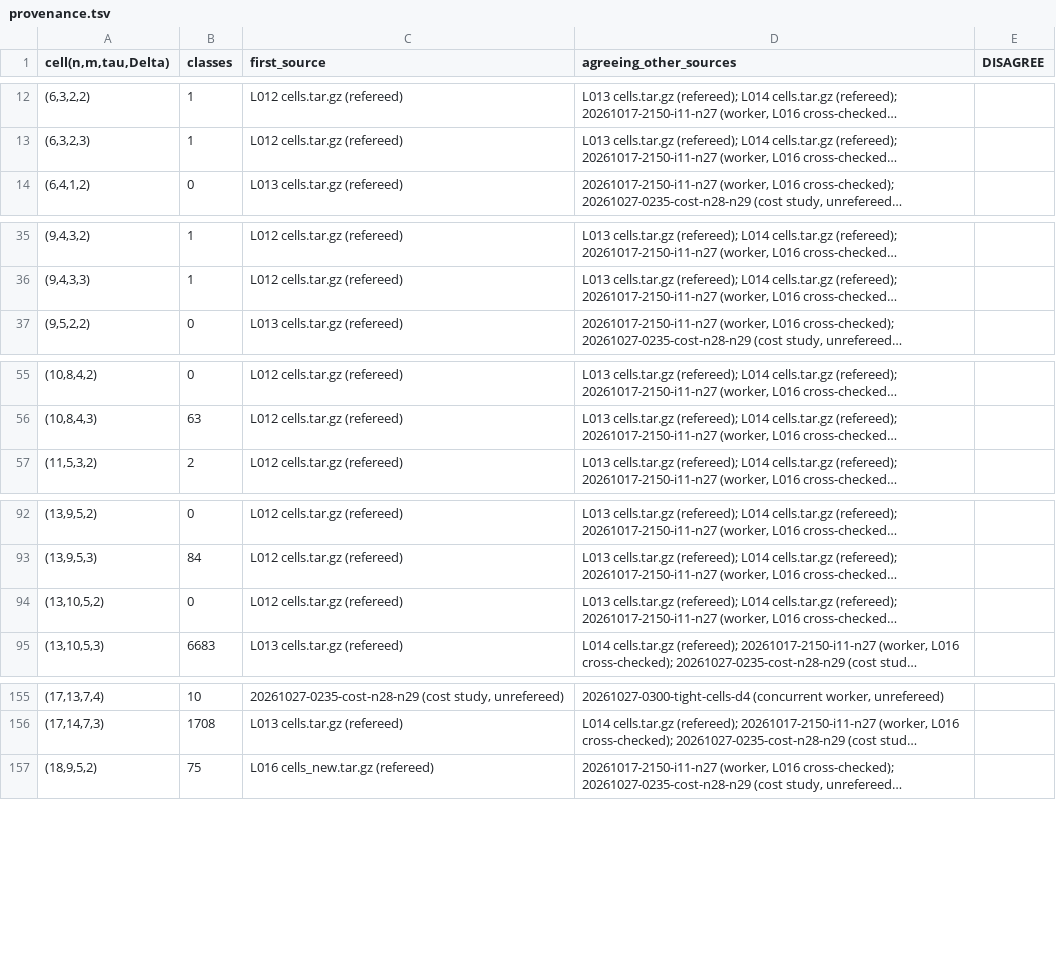
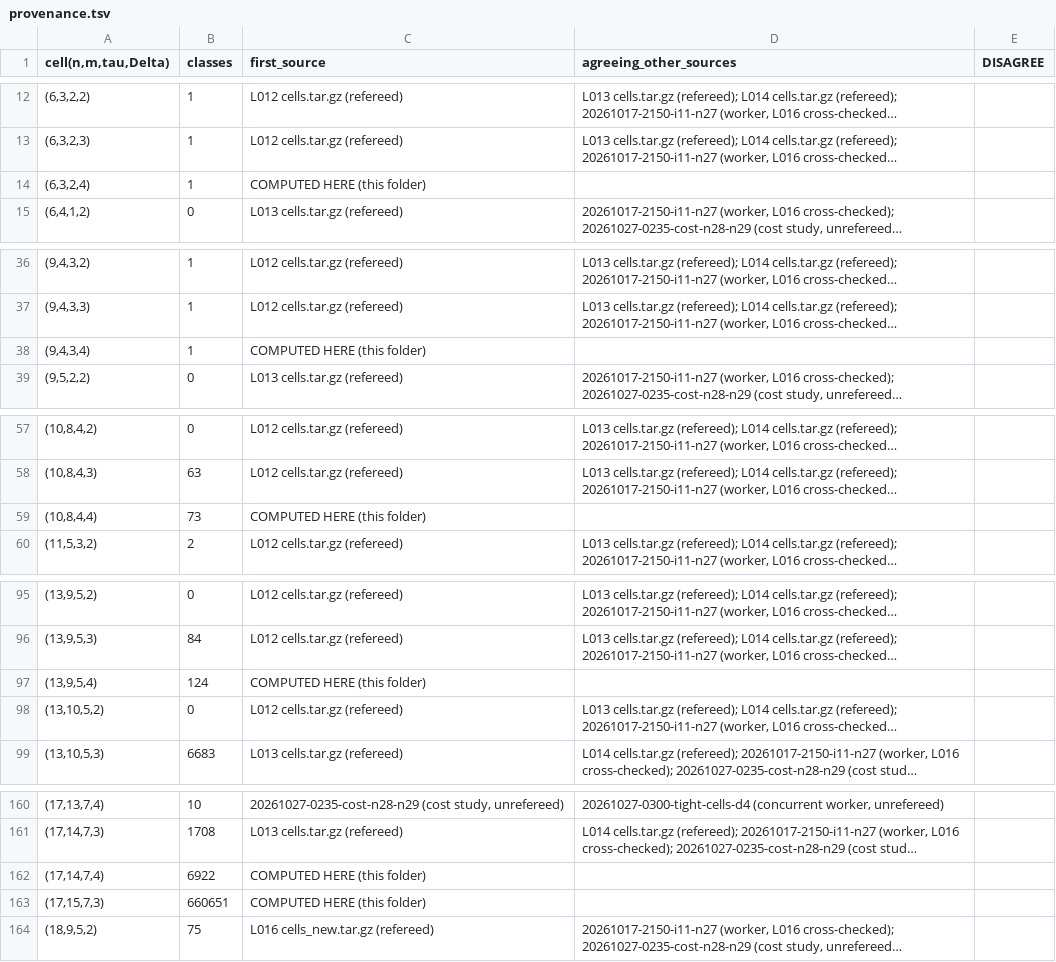
Before and after one commit to hturcotte1/Erdos-757, a TSV file: experiments/20261027-0340-induction-n28-n29-f25/provenance.tsv, drawn as a sheet; only a part is shown, gaps mark what is left out; long unchanged cells end in …; the diff covers the shown part only; the diff names each change by its address in the sheet, - before the commit and + after, or states it on an @@ line.

```diff
--- a/experiments/20261027-0340-induction-n28-n29-f25/provenance.tsv
+++ b/experiments/20261027-0340-induction-n28-n29-f25/provenance.tsv
+row 14: (6,3,2,4) | 1 | COMPUTED HERE (this folder)
+row 38: (9,4,3,4) | 1 | COMPUTED HERE (this folder)
+row 59: (10,8,4,4) | 73 | COMPUTED HERE (this folder)
+row 97: (13,9,5,4) | 124 | COMPUTED HERE (this folder)
+row 162: (17,14,7,4) | 6922 | COMPUTED HERE (this folder)
+row 163: (17,15,7,3) | 660651 | COMPUTED HERE (this folder)
```
Also changed, not shown: 3 added rows elsewhere in this file, experiments/20261027-0340-induction-n28-n29-f25/progress.tsv, 56 other files.
